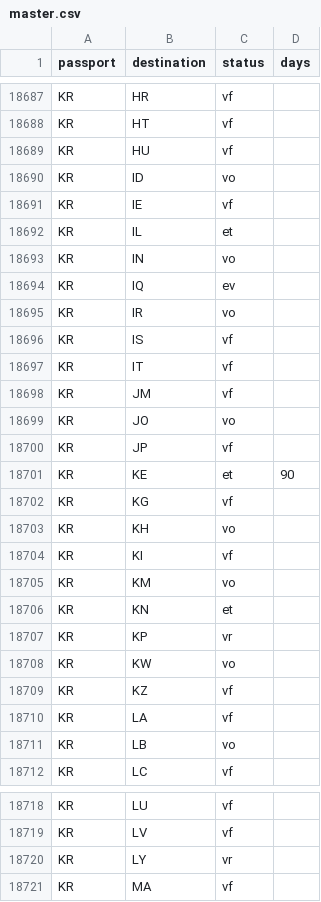
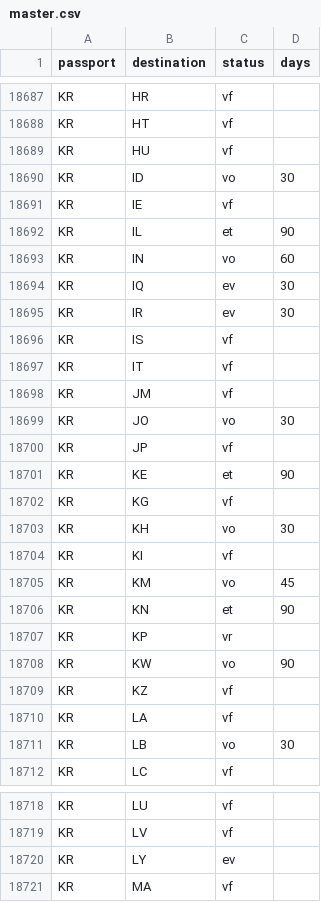
Before and after one commit to savvydarknight/r-passe, a CSV file: data/master.csv, drawn as a sheet; only a part is shown, gaps mark what is left out; the diff covers the shown part only.

```diff
--- a/data/master.csv
+++ b/data/master.csv
@@ -18689,8 +18689,8 @@ KR,HT,vf,
 KR,HU,vf,
-KR,ID,vo,
+KR,ID,vo,30
 KR,IE,vf,
-KR,IL,et,
-KR,IN,vo,
-KR,IQ,ev,
-KR,IR,vo,
+KR,IL,et,90
+KR,IN,vo,60
+KR,IQ,ev,30
+KR,IR,ev,30
 KR,IS,vf,
@@ -18698,3 +18698,3 @@ KR,IT,vf,
 KR,JM,vf,
-KR,JO,vo,
+KR,JO,vo,30
 KR,JP,vf,
@@ -18702,11 +18702,11 @@ KR,KE,et,90
 KR,KG,vf,
-KR,KH,vo,
+KR,KH,vo,30
 KR,KI,vf,
-KR,KM,vo,
-KR,KN,et,
+KR,KM,vo,45
+KR,KN,et,90
 KR,KP,vr,
-KR,KW,vo,
+KR,KW,vo,90
 KR,KZ,vf,
 KR,LA,vf,
-KR,LB,vo,
+KR,LB,vo,30
 KR,LC,vf,
@@ -18719,3 +18719,3 @@ KR,LU,vf,
 KR,LV,vf,
-KR,LY,vr,
+KR,LY,ev,
 KR,MA,vf,
```
Also changed, not shown: 52 edited cells elsewhere in this file.
